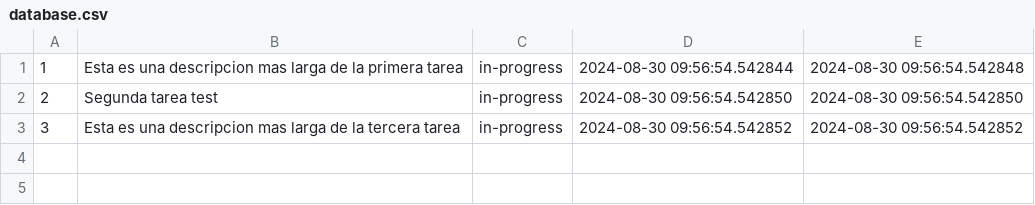
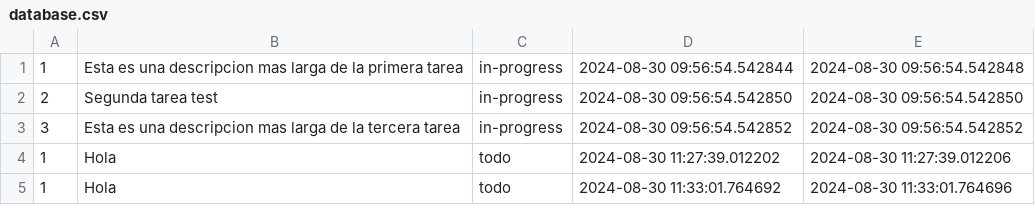
Before and after one commit to soyeison/task-traker, a CSV file: database.csv, drawn as a sheet; the diff names each change by its address in the sheet, - before the commit and + after, or states it on an @@ line.

```diff
--- a/database.csv
+++ b/database.csv
+row 4: 1 | Hola | todo | 2024-08-30 11:27:39.012202 | 2024-08-30 11:27:39.012206
+row 5: 1 | Hola | todo | 2024-08-30 11:33:01.764692 | 2024-08-30 11:33:01.764696
```
Also changed, not shown: 4 other files.
